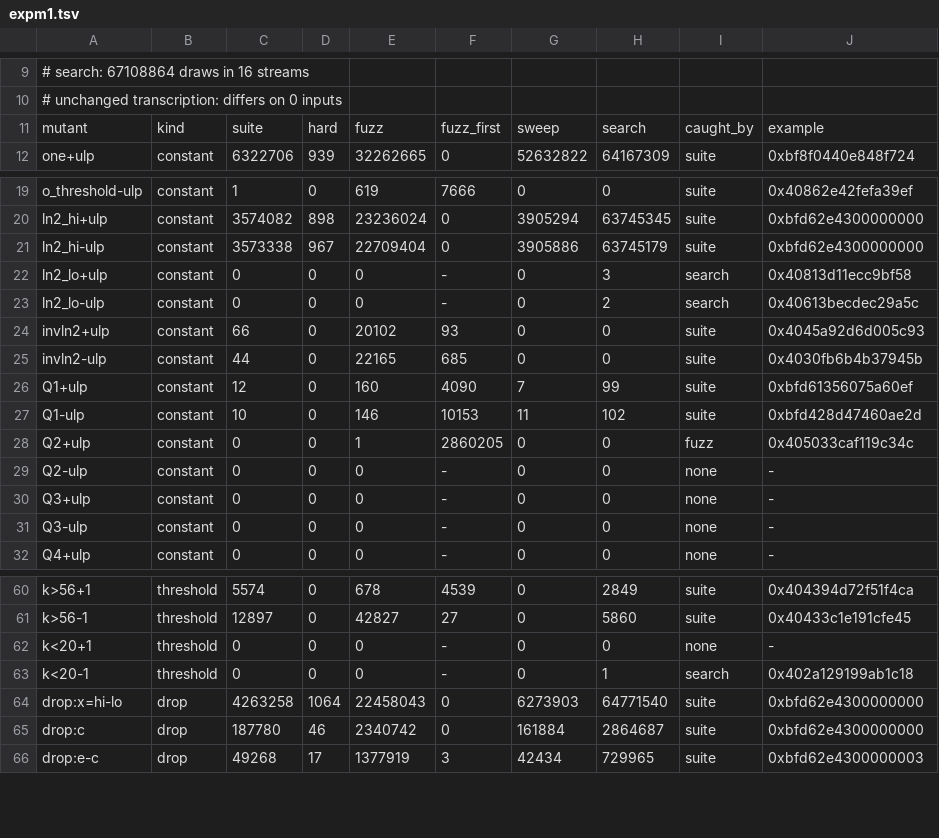
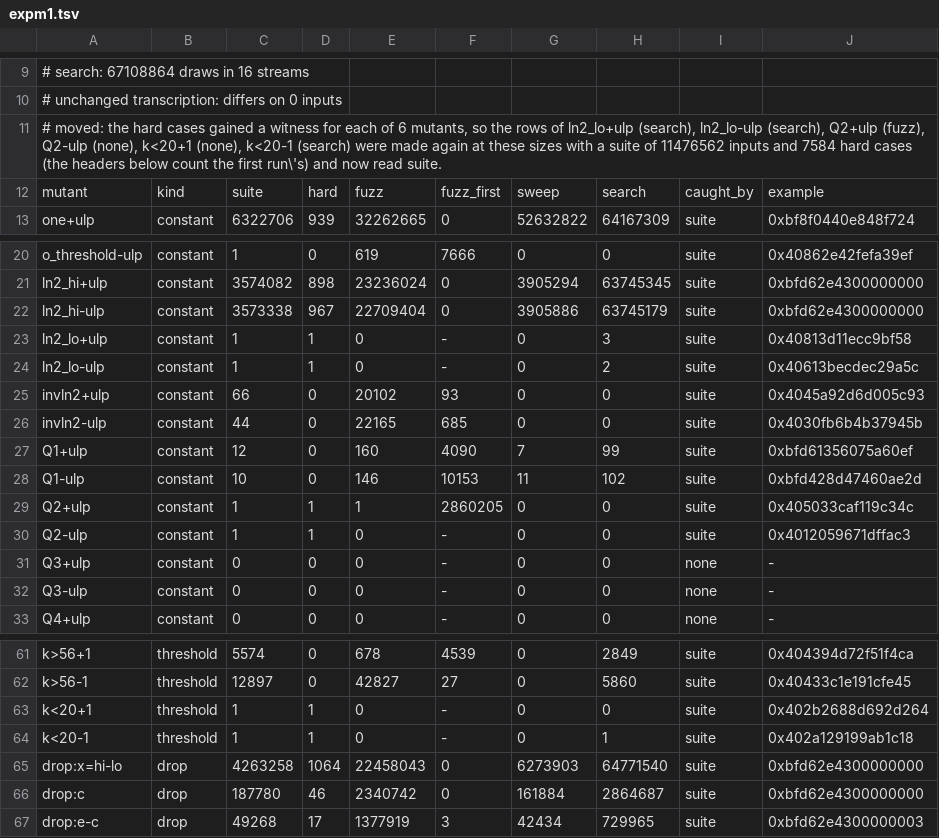
Before and after one commit to vecbricks/vfdlibm, a TSV file: dev/survey/expm1.tsv, drawn as a sheet; only a part is shown, gaps mark what is left out.

```diff
--- a/dev/survey/expm1.tsv
+++ b/dev/survey/expm1.tsv
@@ -10,2 +10,3 @@
 # unchanged transcription: differs on 0 inputs
+# moved: the hard cases gained a witness for each of 6 mutants, so the rows of ln2_lo+ulp (search), ln2_lo-ulp (search), Q2+ulp (fuzz), Q2-ulp (none), k<20+1 (none), k<20-1 (search) were made again at these sizes with a suite of 11476562 inputs and 7584 hard cases (the headers below count the first run\'s) and now read suite.
 mutant	kind	suite	hard	fuzz	fuzz_first	sweep	search	caught_by	example
@@ -21,4 +22,4 @@ ln2_hi+ulp	constant	3574082	898	23236024	0	3905294	63745345	suite	0xbfd62e430000
 ln2_hi-ulp	constant	3573338	967	22709404	0	3905886	63745179	suite	0xbfd62e4300000000
-ln2_lo+ulp	constant	0	0	0	-	0	3	search	0x40813d11ecc9bf58
-ln2_lo-ulp	constant	0	0	0	-	0	2	search	0x40613becdec29a5c
+ln2_lo+ulp	constant	1	1	0	-	0	3	suite	0x40813d11ecc9bf58
+ln2_lo-ulp	constant	1	1	0	-	0	2	suite	0x40613becdec29a5c
 invln2+ulp	constant	66	0	20102	93	0	0	suite	0x4045a92d6d005c93
@@ -27,4 +28,4 @@ Q1+ulp	constant	12	0	160	4090	7	99	suite	0xbfd61356075a60ef
 Q1-ulp	constant	10	0	146	10153	11	102	suite	0xbfd428d47460ae2d
-Q2+ulp	constant	0	0	1	2860205	0	0	fuzz	0x405033caf119c34c
-Q2-ulp	constant	0	0	0	-	0	0	none	-
+Q2+ulp	constant	1	1	1	2860205	0	0	suite	0x405033caf119c34c
+Q2-ulp	constant	1	1	0	-	0	0	suite	0x4012059671dffac3
 Q3+ulp	constant	0	0	0	-	0	0	none	-
@@ -61,4 +62,4 @@ k>56+1	threshold	5574	0	678	4539	0	2849	suite	0x404394d72f51f4ca
 k>56-1	threshold	12897	0	42827	27	0	5860	suite	0x40433c1e191cfe45
-k<20+1	threshold	0	0	0	-	0	0	none	-
-k<20-1	threshold	0	0	0	-	0	1	search	0x402a129199ab1c18
+k<20+1	threshold	1	1	0	-	0	0	suite	0x402b2688d692d264
+k<20-1	threshold	1	1	0	-	0	1	suite	0x402a129199ab1c18
 drop:x=hi-lo	drop	4263258	1064	22458043	0	6273903	64771540	suite	0xbfd62e4300000000
```
Also changed, not shown: dev/survey/exp.tsv, dev/survey/expm1-uncaught.tsv, 14 other files.
